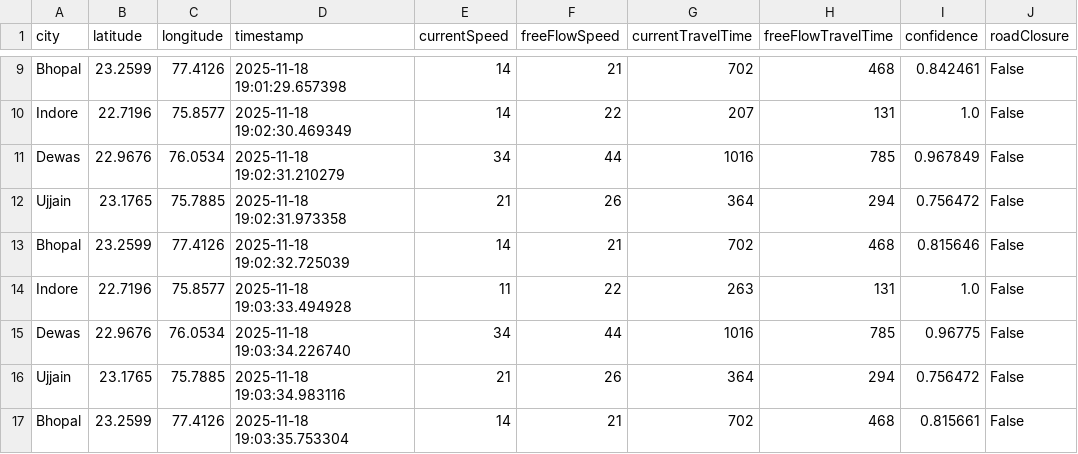
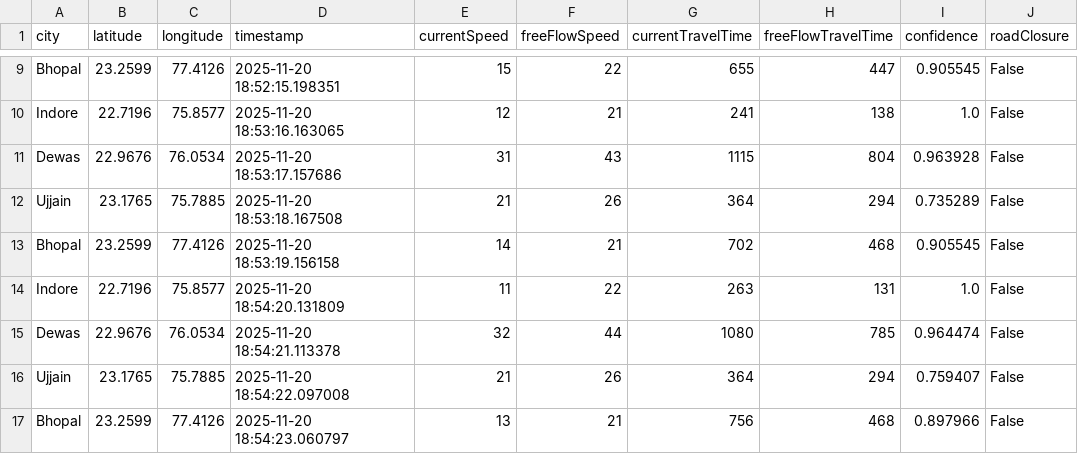
Before and after one commit to AkshatKarn/Aero-Nova, a CSV file: data/traffic_timeseries.csv, drawn as a sheet; only a part is shown, gaps mark what is left out; the diff covers the shown part only; the diff names each change by its address in the sheet, - before the commit and + after, or states it on an @@ line.

```diff
--- a/data/traffic_timeseries.csv
+++ b/data/traffic_timeseries.csv
-D9 (timestamp): 2025-11-18 19:01:29.657398
+D9 (timestamp): 2025-11-20 18:52:15.198351
-E9 (currentSpeed): 14
+E9 (currentSpeed): 15
-F9 (freeFlowSpeed): 21
+F9 (freeFlowSpeed): 22
-G9 (currentTravelTime): 702
+G9 (currentTravelTime): 655
-H9 (freeFlowTravelTime): 468
+H9 (freeFlowTravelTime): 447
-I9 (confidence): 0.842461
+I9 (confidence): 0.905545
-D10 (timestamp): 2025-11-18 19:02:30.469349
+D10 (timestamp): 2025-11-20 18:53:16.163065
-E10 (currentSpeed): 14
+E10 (currentSpeed): 12
-F10 (freeFlowSpeed): 22
+F10 (freeFlowSpeed): 21
-G10 (currentTravelTime): 207
+G10 (currentTravelTime): 241
-H10 (freeFlowTravelTime): 131
+H10 (freeFlowTravelTime): 138
-D11 (timestamp): 2025-11-18 19:02:31.210279
+D11 (timestamp): 2025-11-20 18:53:17.157686
-E11 (currentSpeed): 34
+E11 (currentSpeed): 31
-F11 (freeFlowSpeed): 44
+F11 (freeFlowSpeed): 43
-G11 (currentTravelTime): 1016
+G11 (currentTravelTime): 1115
-H11 (freeFlowTravelTime): 785
+H11 (freeFlowTravelTime): 804
-I11 (confidence): 0.967849
+I11 (confidence): 0.963928
-D12 (timestamp): 2025-11-18 19:02:31.973358
+D12 (timestamp): 2025-11-20 18:53:18.167508
-I12 (confidence): 0.756472
+I12 (confidence): 0.735289
-D13 (timestamp): 2025-11-18 19:02:32.725039
+D13 (timestamp): 2025-11-20 18:53:19.156158
-I13 (confidence): 0.815646
+I13 (confidence): 0.905545
-D14 (timestamp): 2025-11-18 19:03:33.494928
+D14 (timestamp): 2025-11-20 18:54:20.131809
-D15 (timestamp): 2025-11-18 19:03:34.226740
+D15 (timestamp): 2025-11-20 18:54:21.113378
-E15 (currentSpeed): 34
+E15 (currentSpeed): 32
-G15 (currentTravelTime): 1016
+G15 (currentTravelTime): 1080
-I15 (confidence): 0.96775
+I15 (confidence): 0.964474
-D16 (timestamp): 2025-11-18 19:03:34.983116
+D16 (timestamp): 2025-11-20 18:54:22.097008
-I16 (confidence): 0.756472
+I16 (confidence): 0.759407
-D17 (timestamp): 2025-11-18 19:03:35.753304
+D17 (timestamp): 2025-11-20 18:54:23.060797
-E17 (currentSpeed): 14
+E17 (currentSpeed): 13
-G17 (currentTravelTime): 702
+G17 (currentTravelTime): 756
-I17 (confidence): 0.815661
+I17 (confidence): 0.897966
```
Also changed, not shown: 141 edited cells elsewhere in this file, data/live_weather.csv, 3 other files.
